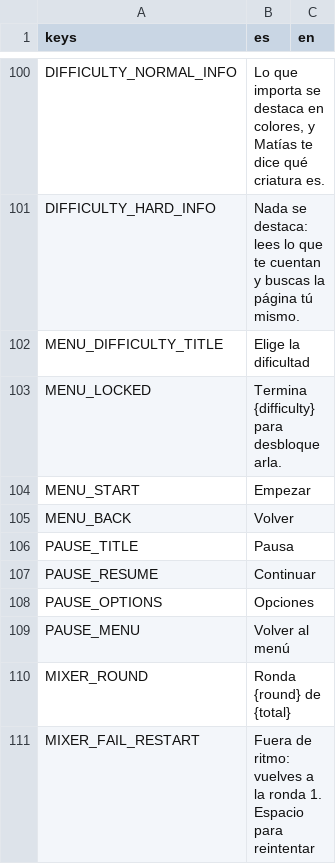
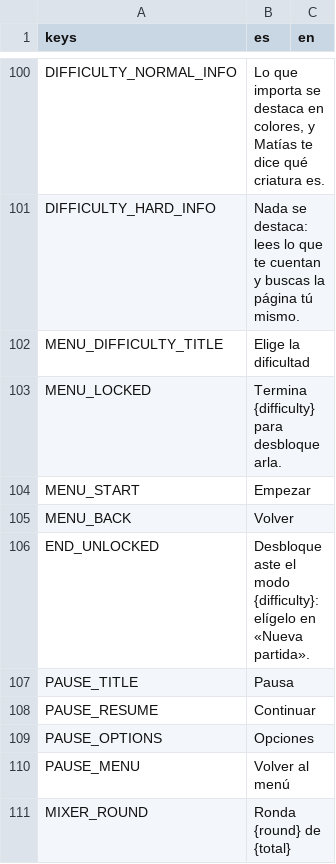
Before and after one commit to benjasaldias/SpookDial, a CSV file: data/text/ui.csv, drawn as a sheet; only a part is shown, gaps mark what is left out; the shorter side is filled out with more unchanged rows.

```diff
--- a/data/text/ui.csv
+++ b/data/text/ui.csv
@@ -105,2 +105,3 @@ MENU_START,Empezar,
 MENU_BACK,Volver,
+END_UNLOCKED,Desbloqueaste el modo {difficulty}: elígelo en «Nueva partida».,
 PAUSE_TITLE,Pausa,
```
Also changed, not shown: 7 other files.
